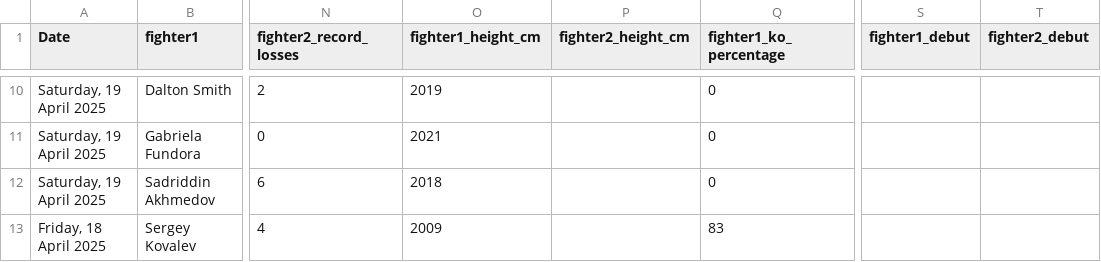
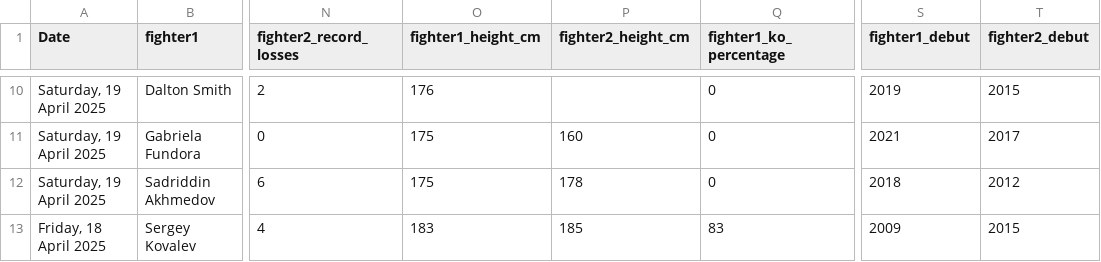
Before and after one commit to zxrtz/Machine-Learning-Project-with-AWS-Deployment, a CSV file: fight_data.csv, drawn as a sheet; only a part is shown, gaps mark what is left out; the diff covers the shown part only; the diff names each change by its address in the sheet, - before the commit and + after, or states it on an @@ line.

Commit message:
completely fixed appending data to csv after debut year was added.

```diff
--- a/fight_data.csv
+++ b/fight_data.csv
-O10 (fighter1_height_cm): 2019
+O10 (fighter1_height_cm): 176
-S10 (fighter1_debut): (empty)
+S10 (fighter1_debut): 2019
-T10 (fighter2_debut): (empty)
+T10 (fighter2_debut): 2015
-O11 (fighter1_height_cm): 2021
+O11 (fighter1_height_cm): 175
-P11 (fighter2_height_cm): (empty)
+P11 (fighter2_height_cm): 160
-S11 (fighter1_debut): (empty)
+S11 (fighter1_debut): 2021
-T11 (fighter2_debut): (empty)
+T11 (fighter2_debut): 2017
-O12 (fighter1_height_cm): 2018
+O12 (fighter1_height_cm): 175
-P12 (fighter2_height_cm): (empty)
+P12 (fighter2_height_cm): 178
-S12 (fighter1_debut): (empty)
+S12 (fighter1_debut): 2018
-T12 (fighter2_debut): (empty)
+T12 (fighter2_debut): 2012
-O13 (fighter1_height_cm): 2009
+O13 (fighter1_height_cm): 183
-P13 (fighter2_height_cm): (empty)
+P13 (fighter2_height_cm): 185
-S13 (fighter1_debut): (empty)
+S13 (fighter1_debut): 2009
-T13 (fighter2_debut): (empty)
+T13 (fighter2_debut): 2015
```
Also changed, not shown: 32 edited cells elsewhere in this file, 3 other files.
